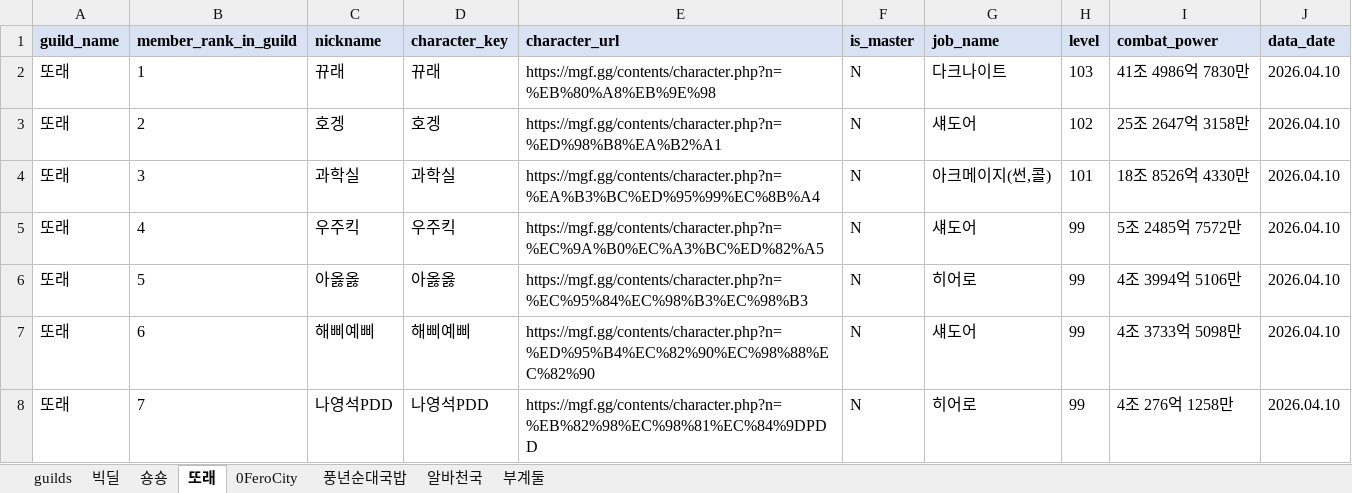
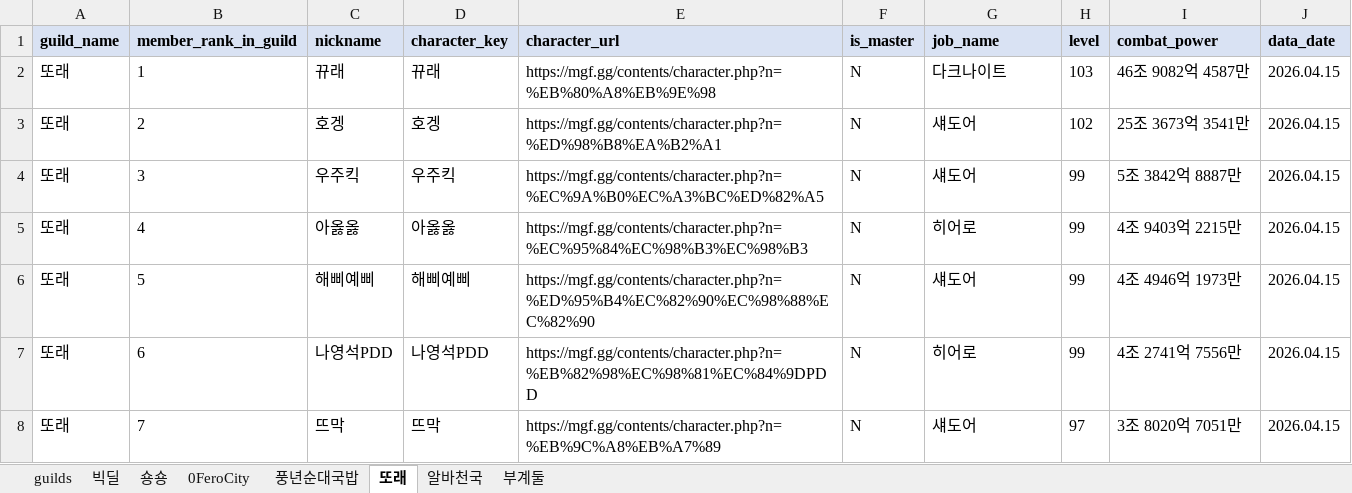
Before and after one commit to pogas/mgf_guild_match, an Excel workbook: reports/빅딜/빅딜_training_mgf_report.xlsx, sheet 또래, drawn as a sheet; only a part is shown; values as stored, in another font and other column widths than the file's, no borders; the diff covers the shown part only; the diff names each change by its address in the sheet, - before the commit and + after, or states it on an @@ line.

```diff
--- a/reports/빅딜/빅딜_training_mgf_report.xlsx (sheet 또래)
+++ b/reports/빅딜/빅딜_training_mgf_report.xlsx (sheet 또래)
@@ sheet tab order changed: guilds | 빅딜 | 숑숑 | 0FeroCity | 풍년순대국밥 | 또래 | 알바천국 | 부계둘 @@
-I2 (combat_power): 41조 4986억 7830만
+I2 (combat_power): 46조 9082억 4587만
-J2:J8 (data_date): 2026.04.10
+J2:J8 (data_date): 2026.04.15
-I3 (combat_power): 25조 2647억 3158만
+I3 (combat_power): 25조 3673억 3541만
-C4 (nickname): 과학실
+C4 (nickname): 우주킥
-D4 (character_key): 과학실
+D4 (character_key): 우주킥
-E4 (character_url): https://mgf.gg/contents/character.php?n=%EA%B3%BC%ED%95%99%EC%8B%A4
+E4 (character_url): https://mgf.gg/contents/character.php?n=%EC%9A%B0%EC%A3%BC%ED%82%A5
-G4 (job_name): 아크메이지(썬,콜)
+G4 (job_name): 섀도어
-H4 (level): 101
+H4 (level): 99
-I4 (combat_power): 18조 8526억 4330만
+I4 (combat_power): 5조 3842억 8887만
-C5 (nickname): 우주킥
+C5 (nickname): 아옳옳
-D5 (character_key): 우주킥
+D5 (character_key): 아옳옳
-E5 (character_url): https://mgf.gg/contents/character.php?n=%EC%9A%B0%EC%A3%BC%ED%82%A5
+E5 (character_url): https://mgf.gg/contents/character.php?n=%EC%95%84%EC%98%B3%EC%98%B3
-G5 (job_name): 섀도어
+G5 (job_name): 히어로
-I5 (combat_power): 5조 2485억 7572만
+I5 (combat_power): 4조 9403억 2215만
-C6 (nickname): 아옳옳
+C6 (nickname): 해삐예삐
-D6 (character_key): 아옳옳
+D6 (character_key): 해삐예삐
-E6 (character_url): https://mgf.gg/contents/character.php?n=%EC%95%84%EC%98%B3%EC%98%B3
+E6 (character_url): https://mgf.gg/contents/character.php?n=%ED%95%B4%EC%82%90%EC%98%88%EC%82%90
-G6 (job_name): 히어로
+G6 (job_name): 섀도어
-I6 (combat_power): 4조 3994억 5106만
+I6 (combat_power): 4조 4946억 1973만
-C7 (nickname): 해삐예삐
+C7 (nickname): 나영석PDD
-D7 (character_key): 해삐예삐
+D7 (character_key): 나영석PDD
-E7 (character_url): https://mgf.gg/contents/character.php?n=%ED%95%B4%EC%82%90%EC%98%88%EC%82%90
+E7 (character_url): https://mgf.gg/contents/character.php?n=%EB%82%98%EC%98%81%EC%84%9DPDD
-G7 (job_name): 섀도어
+G7 (job_name): 히어로
-I7 (combat_power): 4조 3733억 5098만
+I7 (combat_power): 4조 2741억 7556만
-C8 (nickname): 나영석PDD
+C8 (nickname): 뜨막
-D8 (character_key): 나영석PDD
+D8 (character_key): 뜨막
-E8 (character_url): https://mgf.gg/contents/character.php?n=%EB%82%98%EC%98%81%EC%84%9DPDD
+E8 (character_url): https://mgf.gg/contents/character.php?n=%EB%9C%A8%EB%A7%89
-G8 (job_name): 히어로
+G8 (job_name): 섀도어
-H8 (level): 99
+H8 (level): 97
-I8 (combat_power): 4조 276억 1258만
+I8 (combat_power): 3조 8020억 7051만
```
Also changed, not shown: 2 added rows and 122 edited cells elsewhere in this sheet, sheet 풍년순대국밥, sheet 숑숑, sheet 0FeroCity, sheet 빅딜, sheet 부계둘, sheet 알바천국, 1 more sheet, reports/빅딜/빅딜_league_mgf_report.xlsx, reports/셀린느/셀린느_league_mgf_report.xlsx, 12 other files.
